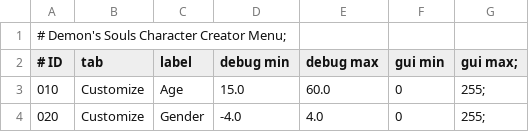
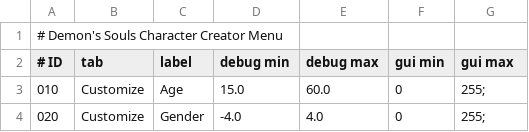
Before and after one commit to lexlayer93/FaceSouls, a CSV file: demo/des.csv, drawn as a sheet; only a part is shown.

Commit message:
added ER menu and better file input

```diff
--- a/demo/des.csv
+++ b/demo/des.csv
@@ -1,3 +1,3 @@
-# Demon's Souls Character Creator Menu;
-# ID, tab, label, debug min, debug max, gui min, gui max;
+# Demon's Souls Character Creator Menu
+# ID, tab, label, debug min, debug max, gui min, gui max
 010, Customize, Age, 15.0, 60.0, 0, 255;
```
Also changed, not shown: 4 other files.
